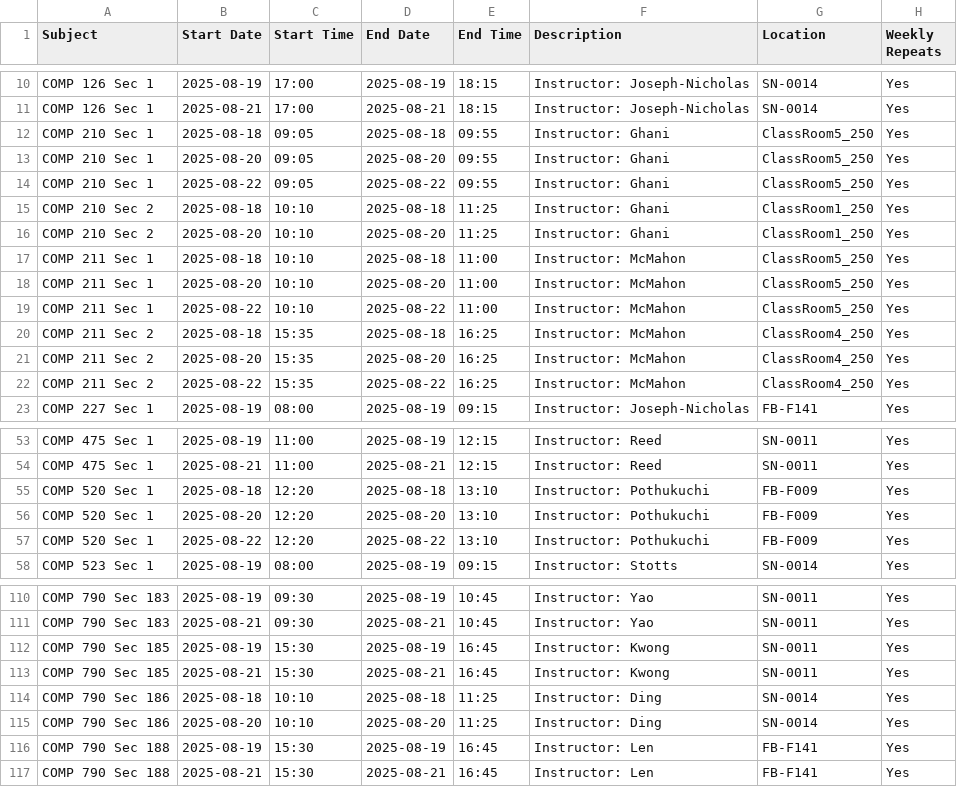
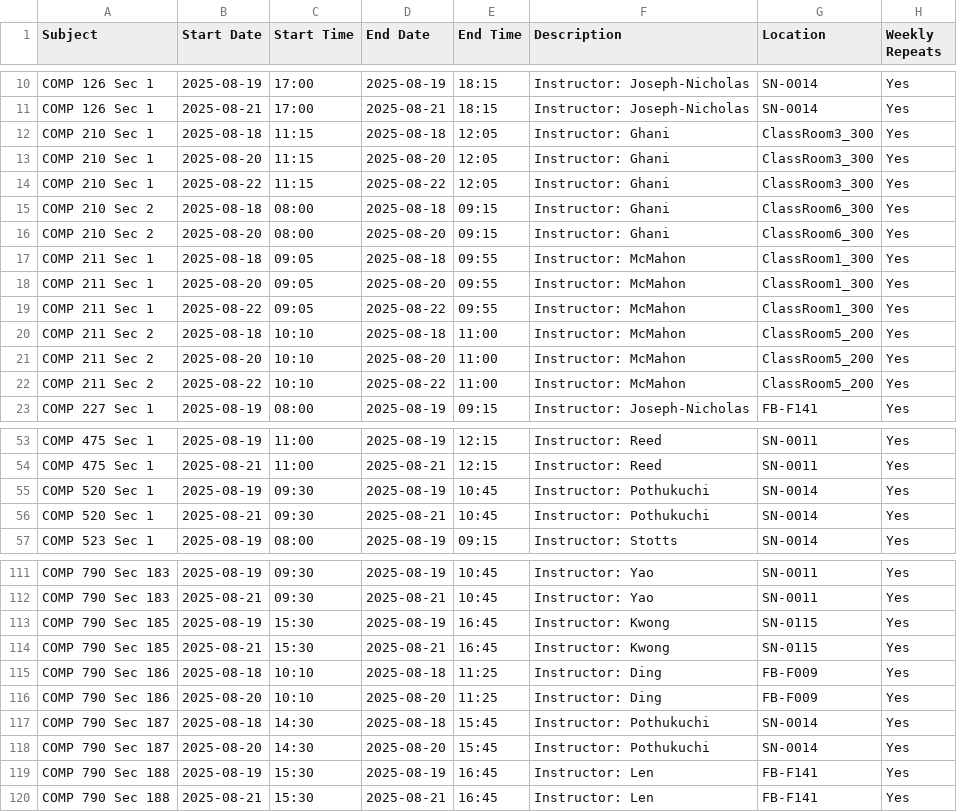
Before and after one commit to hashunc/UNC-CS-Course-Scheduling-mk2, a CSV file: data/CSV/google_calendar_format.csv, drawn as a sheet; only a part is shown, gaps mark what is left out; the diff covers the shown part only.

```diff
--- a/data/CSV/google_calendar_format.csv
+++ b/data/CSV/google_calendar_format.csv
@@ -11,13 +11,13 @@ COMP 126 Sec 1,2025-08-19,17:00,2025-08-19,18:15,Instructor: Joseph-Nicholas,SN-
 COMP 126 Sec 1,2025-08-21,17:00,2025-08-21,18:15,Instructor: Joseph-Nicholas,SN-0014,Yes
-COMP 210 Sec 1,2025-08-18,09:05,2025-08-18,09:55,Instructor: Ghani,ClassRoom5_250,Yes
-COMP 210 Sec 1,2025-08-20,09:05,2025-08-20,09:55,Instructor: Ghani,ClassRoom5_250,Yes
-COMP 210 Sec 1,2025-08-22,09:05,2025-08-22,09:55,Instructor: Ghani,ClassRoom5_250,Yes
-COMP 210 Sec 2,2025-08-18,10:10,2025-08-18,11:25,Instructor: Ghani,ClassRoom1_250,Yes
-COMP 210 Sec 2,2025-08-20,10:10,2025-08-20,11:25,Instructor: Ghani,ClassRoom1_250,Yes
-COMP 211 Sec 1,2025-08-18,10:10,2025-08-18,11:00,Instructor: McMahon,ClassRoom5_250,Yes
-COMP 211 Sec 1,2025-08-20,10:10,2025-08-20,11:00,Instructor: McMahon,ClassRoom5_250,Yes
-COMP 211 Sec 1,2025-08-22,10:10,2025-08-22,11:00,Instructor: McMahon,ClassRoom5_250,Yes
-COMP 211 Sec 2,2025-08-18,15:35,2025-08-18,16:25,Instructor: McMahon,ClassRoom4_250,Yes
-COMP 211 Sec 2,2025-08-20,15:35,2025-08-20,16:25,Instructor: McMahon,ClassRoom4_250,Yes
-COMP 211 Sec 2,2025-08-22,15:35,2025-08-22,16:25,Instructor: McMahon,ClassRoom4_250,Yes
+COMP 210 Sec 1,2025-08-18,11:15,2025-08-18,12:05,Instructor: Ghani,ClassRoom3_300,Yes
+COMP 210 Sec 1,2025-08-20,11:15,2025-08-20,12:05,Instructor: Ghani,ClassRoom3_300,Yes
+COMP 210 Sec 1,2025-08-22,11:15,2025-08-22,12:05,Instructor: Ghani,ClassRoom3_300,Yes
+COMP 210 Sec 2,2025-08-18,08:00,2025-08-18,09:15,Instructor: Ghani,ClassRoom6_300,Yes
+COMP 210 Sec 2,2025-08-20,08:00,2025-08-20,09:15,Instructor: Ghani,ClassRoom6_300,Yes
+COMP 211 Sec 1,2025-08-18,09:05,2025-08-18,09:55,Instructor: McMahon,ClassRoom1_300,Yes
+COMP 211 Sec 1,2025-08-20,09:05,2025-08-20,09:55,Instructor: McMahon,ClassRoom1_300,Yes
+COMP 211 Sec 1,2025-08-22,09:05,2025-08-22,09:55,Instructor: McMahon,ClassRoom1_300,Yes
+COMP 211 Sec 2,2025-08-18,10:10,2025-08-18,11:00,Instructor: McMahon,ClassRoom5_200,Yes
+COMP 211 Sec 2,2025-08-20,10:10,2025-08-20,11:00,Instructor: McMahon,ClassRoom5_200,Yes
+COMP 211 Sec 2,2025-08-22,10:10,2025-08-22,11:00,Instructor: McMahon,ClassRoom5_200,Yes
 COMP 227 Sec 1,2025-08-19,08:00,2025-08-19,09:15,Instructor: Joseph-Nicholas,FB-F141,Yes
@@ -54,5 +54,4 @@ COMP 475 Sec 1,2025-08-19,11:00,2025-08-19,12:15,Instructor: Reed,SN-0011,Yes
 COMP 475 Sec 1,2025-08-21,11:00,2025-08-21,12:15,Instructor: Reed,SN-0011,Yes
-COMP 520 Sec 1,2025-08-18,12:20,2025-08-18,13:10,Instructor: Pothukuchi,FB-F009,Yes
-COMP 520 Sec 1,2025-08-20,12:20,2025-08-20,13:10,Instructor: Pothukuchi,FB-F009,Yes
-COMP 520 Sec 1,2025-08-22,12:20,2025-08-22,13:10,Instructor: Pothukuchi,FB-F009,Yes
+COMP 520 Sec 1,2025-08-19,09:30,2025-08-19,10:45,Instructor: Pothukuchi,SN-0014,Yes
+COMP 520 Sec 1,2025-08-21,09:30,2025-08-21,10:45,Instructor: Pothukuchi,SN-0014,Yes
 COMP 523 Sec 1,2025-08-19,08:00,2025-08-19,09:15,Instructor: Stotts,SN-0014,Yes
@@ -111,6 +112,8 @@ COMP 790 Sec 183,2025-08-19,09:30,2025-08-19,10:45,Instructor: Yao,SN-0011,Yes
 COMP 790 Sec 183,2025-08-21,09:30,2025-08-21,10:45,Instructor: Yao,SN-0011,Yes
-COMP 790 Sec 185,2025-08-19,15:30,2025-08-19,16:45,Instructor: Kwong,SN-0011,Yes
-COMP 790 Sec 185,2025-08-21,15:30,2025-08-21,16:45,Instructor: Kwong,SN-0011,Yes
-COMP 790 Sec 186,2025-08-18,10:10,2025-08-18,11:25,Instructor: Ding,SN-0014,Yes
-COMP 790 Sec 186,2025-08-20,10:10,2025-08-20,11:25,Instructor: Ding,SN-0014,Yes
+COMP 790 Sec 185,2025-08-19,15:30,2025-08-19,16:45,Instructor: Kwong,SN-0115,Yes
+COMP 790 Sec 185,2025-08-21,15:30,2025-08-21,16:45,Instructor: Kwong,SN-0115,Yes
+COMP 790 Sec 186,2025-08-18,10:10,2025-08-18,11:25,Instructor: Ding,FB-F009,Yes
+COMP 790 Sec 186,2025-08-20,10:10,2025-08-20,11:25,Instructor: Ding,FB-F009,Yes
+COMP 790 Sec 187,2025-08-18,14:30,2025-08-18,15:45,Instructor: Pothukuchi,SN-0014,Yes
+COMP 790 Sec 187,2025-08-20,14:30,2025-08-20,15:45,Instructor: Pothukuchi,SN-0014,Yes
 COMP 790 Sec 188,2025-08-19,15:30,2025-08-19,16:45,Instructor: Len,FB-F141,Yes
```
Also changed, not shown: 3 added rows, 1 removed row and 46 edited cells elsewhere in this file, data/CSV/schedule_output.csv, 2 other files.
